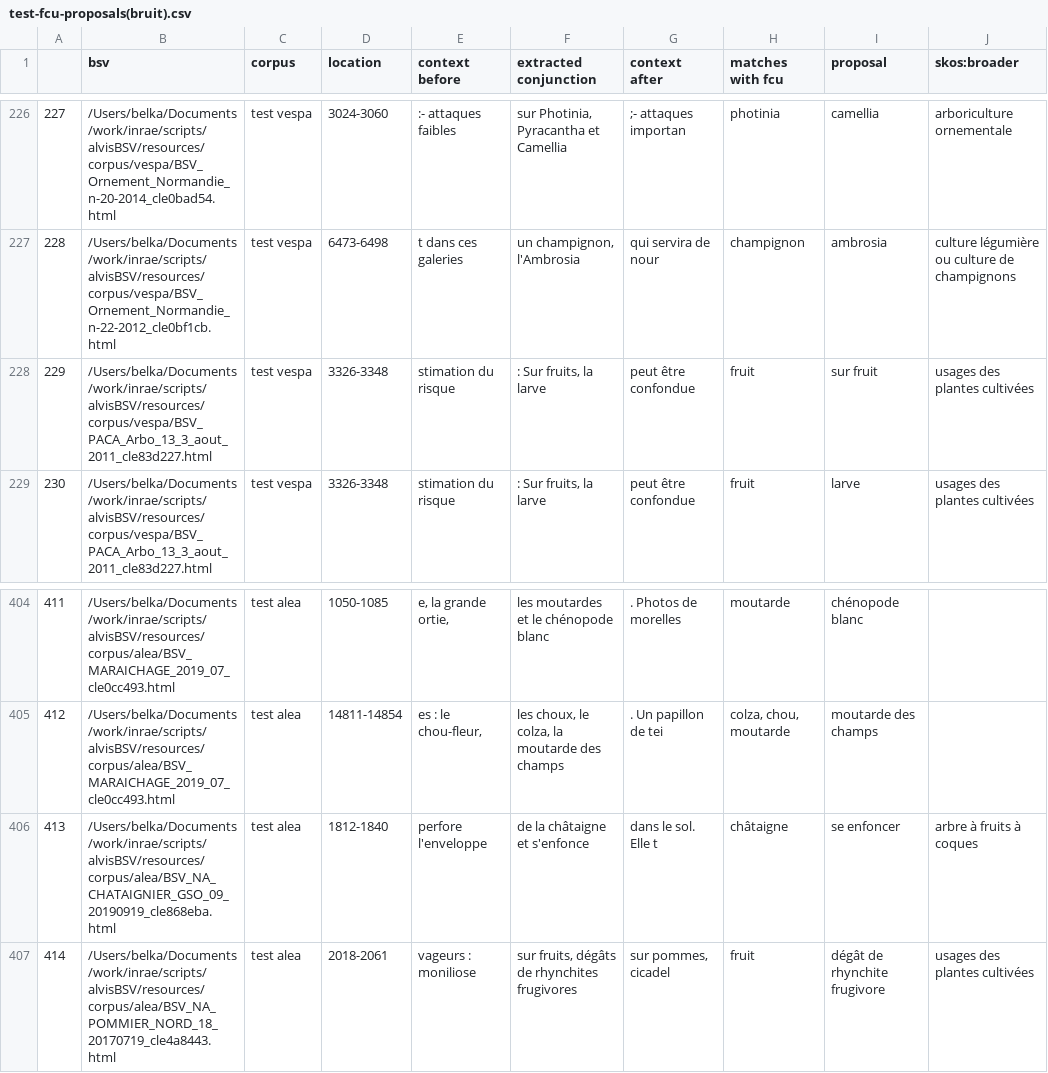
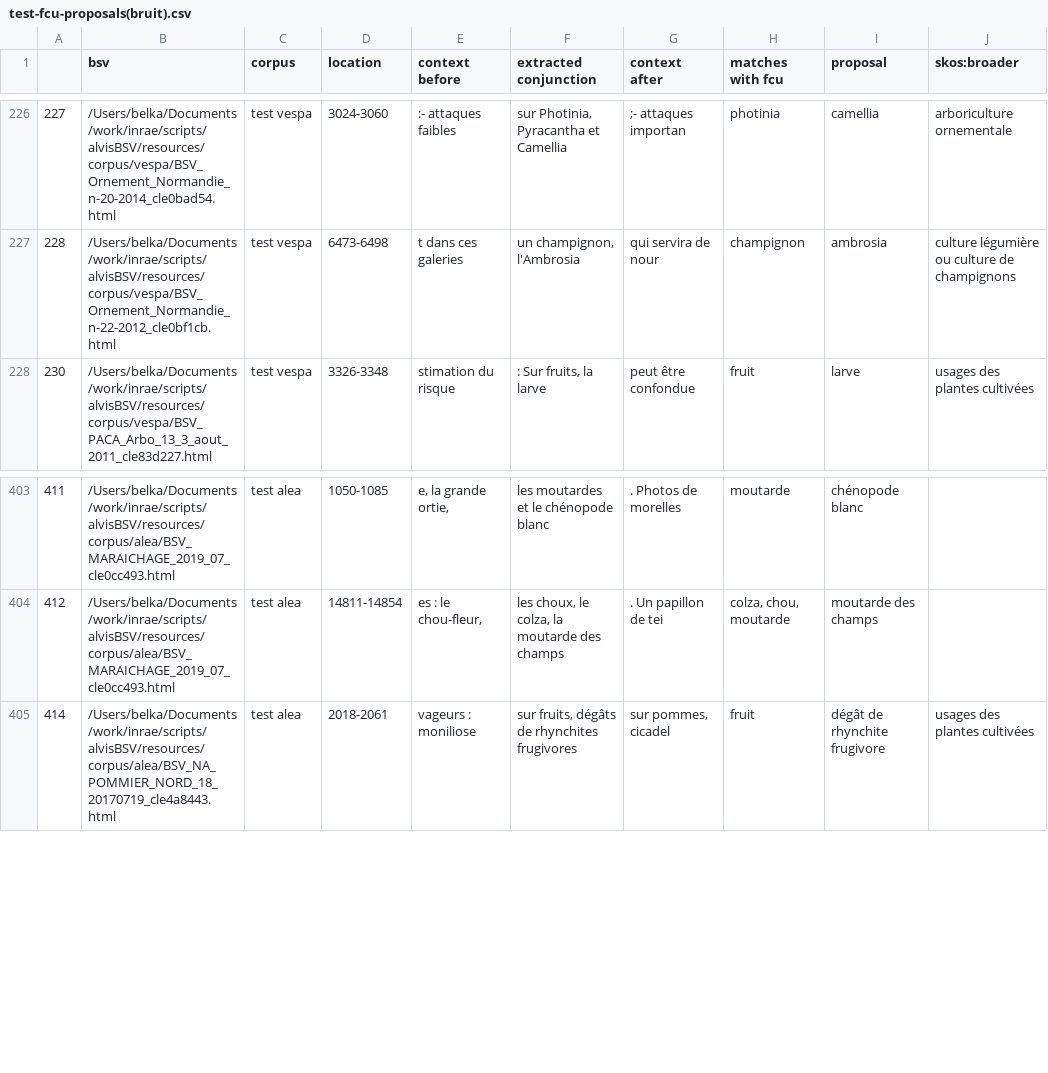
Before and after one commit to kouklinaa/Term-extraction, a CSV file: output/annotations/test-fcu-proposals(bruit).csv, drawn as a sheet; only a part is shown, gaps mark what is left out; the diff names each change by its address in the sheet, - before the commit and + after, or states it on an @@ line.

Commit message:
Add files via upload

```diff
--- a/output/annotations/test-fcu-proposals(bruit).csv
+++ b/output/annotations/test-fcu-proposals(bruit).csv
-row 228: 229 | /Users/belka/Documents/work/inrae/scripts/alvisBSV/resources/corpus/vespa/BSV_PACA_Arbo_13_3_aout_2011_cle83d227.html | test vespa | 3326-3348 | stimation du risque | : Sur fruits, la larve | peut être confondue | fruit | sur fruit | usages des plantes cultivées
-row 406: 413 | /Users/belka/Documents/work/inrae/scripts/alvisBSV/resources/corpus/alea/BSV_NA_CHATAIGNIER_GSO_09_20190919_cle868eba.html | test alea | 1812-1840 | perfore l'enveloppe | de la châtaigne et s'enfonce | dans le sol. Elle t | châtaigne | se enfoncer | arbre à fruits à coques
```
